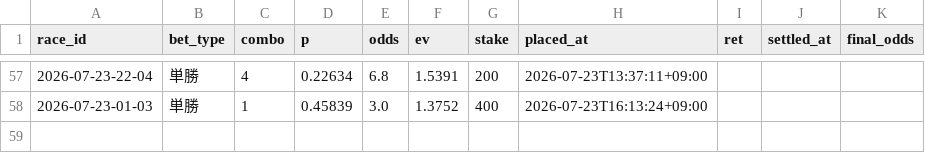
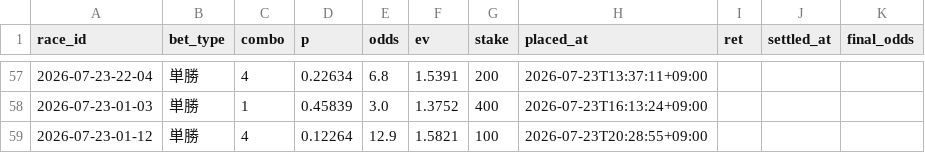
Before and after one commit to denden56-cloud/boatrace-papertrade, a CSV file: state/bets.csv, drawn as a sheet; only a part is shown, gaps mark what is left out.

```diff
--- a/state/bets.csv
+++ b/state/bets.csv
@@ -58 +58,2 @@ race_id,bet_type,combo,p,odds,ev,stake,placed_at,ret,settled_at,final_odds
 2026-07-23-01-03,単勝,1,0.45839,3.0,1.3752,400,2026-07-23T16:13:24+09:00,,,
+2026-07-23-01-12,単勝,4,0.12264,12.9,1.5821,100,2026-07-23T20:28:55+09:00,,,
```
Also changed, not shown: state/beforeinfo.csv, state/checked.csv, 2 other files.
